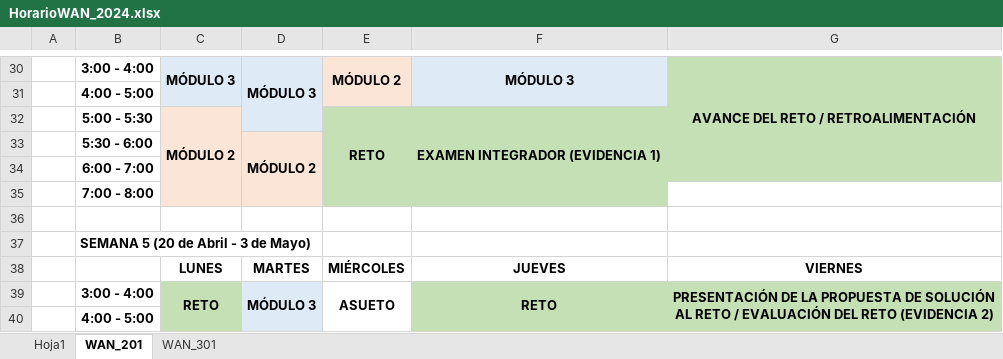
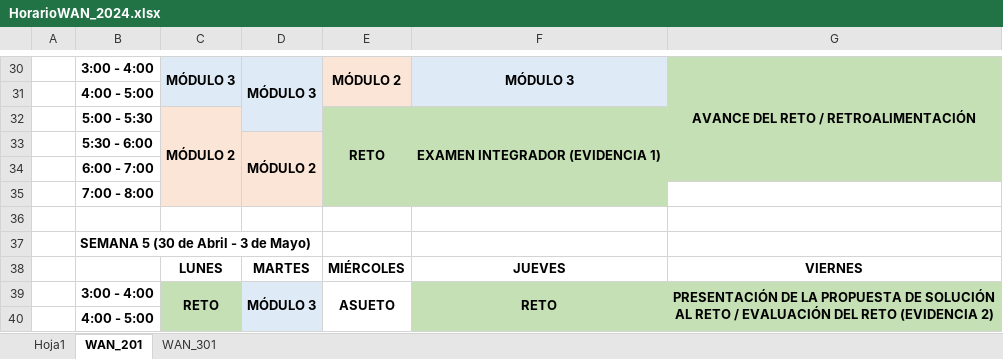
Before and after one commit to lizetheP/WAN, an Excel workbook: Horarios/HorarioWAN_2024.xlsx, sheet WAN_201, drawn as a sheet; only a part is shown, gaps mark what is left out; values as stored, in another font and other column widths than the file's, no borders; the diff names each change by its address in the sheet, - before the commit and + after, or states it on an @@ line.

```diff
--- a/Horarios/HorarioWAN_2024.xlsx (sheet WAN_201)
+++ b/Horarios/HorarioWAN_2024.xlsx (sheet WAN_201)
-B37: SEMANA 5 (20 de Abril - 3 de Mayo)
+B37: SEMANA 5 (30 de Abril - 3 de Mayo)
```
Also changed, not shown: sheet WAN_301, Horarios/HorarioWAN_2024_v2.xlsx, 8 other files.
